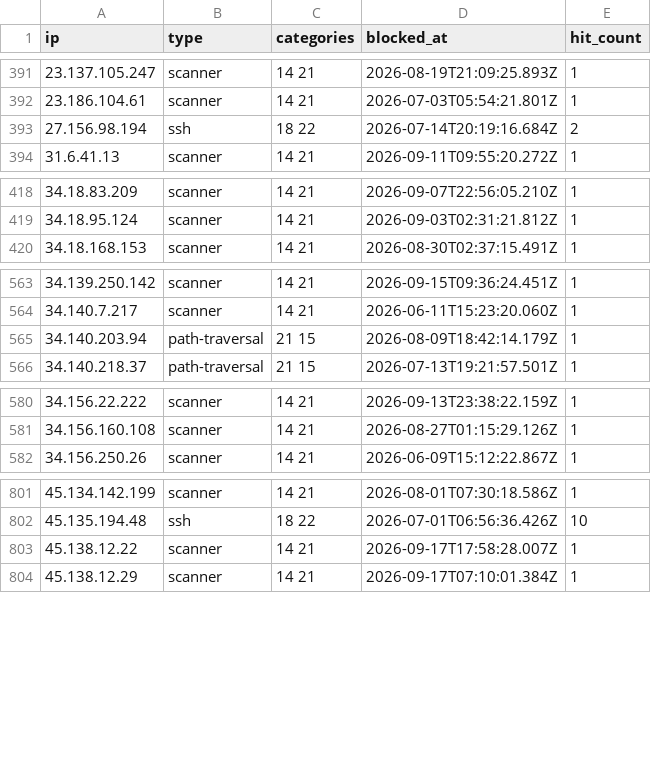
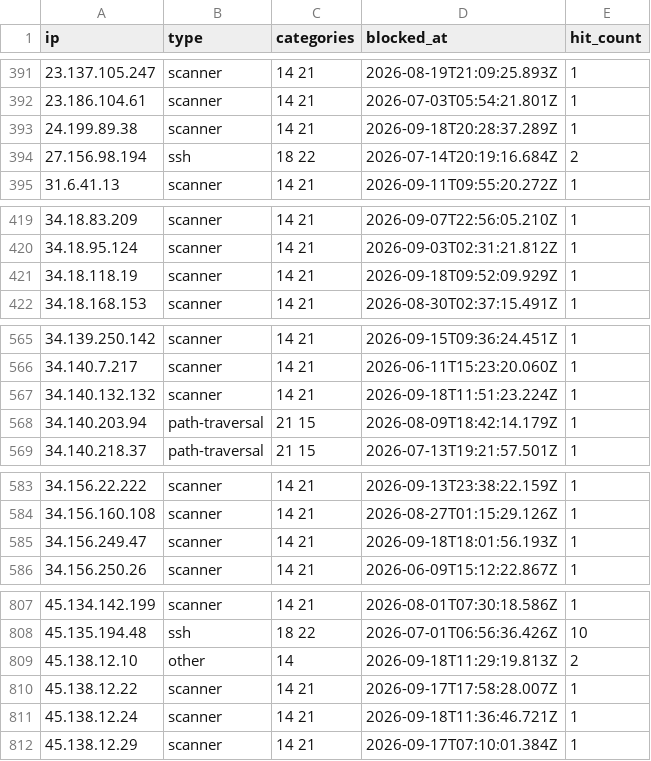
Before and after one commit to zenmorro/Scanner-List, a CSV file: blocklist.csv, drawn as a sheet; only a part is shown, gaps mark what is left out; the diff covers the shown part only.

Commit message:
Update blocklist 2026-09-19T04:00:01Z

```diff
--- a/blocklist.csv
+++ b/blocklist.csv
@@ -392,2 +392,3 @@ ip,type,categories,blocked_at,hit_count
 23.186.104.61,scanner,14 21,2026-07-03T05:54:21.801Z,1
+24.199.89.38,scanner,14 21,2026-09-18T20:28:37.289Z,1
 27.156.98.194,ssh,18 22,2026-07-14T20:19:16.684Z,2
@@ -419,2 +420,3 @@ ip,type,categories,blocked_at,hit_count
 34.18.95.124,scanner,14 21,2026-09-03T02:31:21.812Z,1
+34.18.118.19,scanner,14 21,2026-09-18T09:52:09.929Z,1
 34.18.168.153,scanner,14 21,2026-08-30T02:37:15.491Z,1
@@ -564,2 +566,3 @@ ip,type,categories,blocked_at,hit_count
 34.140.7.217,scanner,14 21,2026-06-11T15:23:20.060Z,1
+34.140.132.132,scanner,14 21,2026-09-18T11:51:23.224Z,1
 34.140.203.94,path-traversal,21 15,2026-08-09T18:42:14.179Z,1
@@ -581,2 +584,3 @@ ip,type,categories,blocked_at,hit_count
 34.156.160.108,scanner,14 21,2026-08-27T01:15:29.126Z,1
+34.156.249.47,scanner,14 21,2026-09-18T18:01:56.193Z,1
 34.156.250.26,scanner,14 21,2026-06-09T15:12:22.867Z,1
@@ -802,3 +808,5 @@ ip,type,categories,blocked_at,hit_count
 45.135.194.48,ssh,18 22,2026-07-01T06:56:36.426Z,10
+45.138.12.10,other,14,2026-09-18T11:29:19.813Z,2
 45.138.12.22,scanner,14 21,2026-09-17T17:58:28.007Z,1
+45.138.12.24,scanner,14 21,2026-09-18T11:36:46.721Z,1
 45.138.12.29,scanner,14 21,2026-09-17T07:10:01.384Z,1
```
Also changed, not shown: 3 added rows elsewhere in this file, 2 other files.
